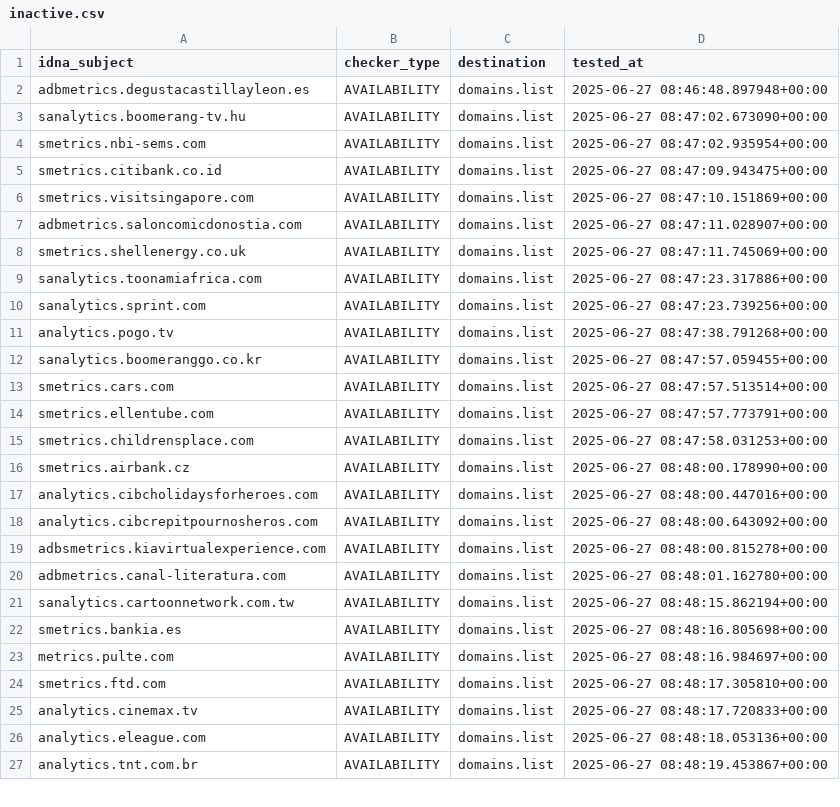
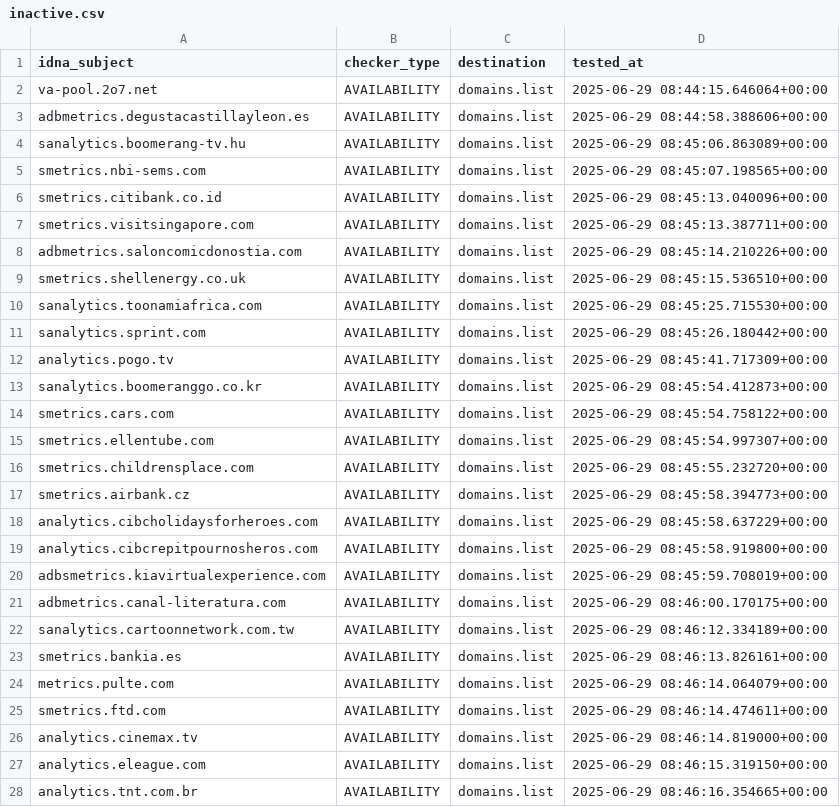
Before and after one commit to Ultimate-Hosts-Blacklist/2o7.net, a CSV file: .pyfunceble/inactive.csv, drawn as a sheet; only a part is shown; the diff covers the shown part only.

```diff
--- a/.pyfunceble/inactive.csv
+++ b/.pyfunceble/inactive.csv
@@ -1,27 +1,28 @@
 idna_subject,checker_type,destination,tested_at
-adbmetrics.degustacastillayleon.es,AVAILABILITY,domains.list,2025-06-27 08:46:48.897948+00:00
-sanalytics.boomerang-tv.hu,AVAILABILITY,domains.list,2025-06-27 08:47:02.673090+00:00
-smetrics.nbi-sems.com,AVAILABILITY,domains.list,2025-06-27 08:47:02.935954+00:00
-smetrics.citibank.co.id,AVAILABILITY,domains.list,2025-06-27 08:47:09.943475+00:00
-smetrics.visitsingapore.com,AVAILABILITY,domains.list,2025-06-27 08:47:10.151869+00:00
-adbmetrics.saloncomicdonostia.com,AVAILABILITY,domains.list,2025-06-27 08:47:11.028907+00:00
-smetrics.shellenergy.co.uk,AVAILABILITY,domains.list,2025-06-27 08:47:11.745069+00:00
-sanalytics.toonamiafrica.com,AVAILABILITY,domains.list,2025-06-27 08:47:23.317886+00:00
-sanalytics.sprint.com,AVAILABILITY,domains.list,2025-06-27 08:47:23.739256+00:00
-analytics.pogo.tv,AVAILABILITY,domains.list,2025-06-27 08:47:38.791268+00:00
-sanalytics.boomeranggo.co.kr,AVAILABILITY,domains.list,2025-06-27 08:47:57.059455+00:00
-smetrics.cars.com,AVAILABILITY,domains.list,2025-06-27 08:47:57.513514+00:00
-smetrics.ellentube.com,AVAILABILITY,domains.list,2025-06-27 08:47:57.773791+00:00
-smetrics.childrensplace.com,AVAILABILITY,domains.list,2025-06-27 08:47:58.031253+00:00
-smetrics.airbank.cz,AVAILABILITY,domains.list,2025-06-27 08:48:00.178990+00:00
-analytics.cibcholidaysforheroes.com,AVAILABILITY,domains.list,2025-06-27 08:48:00.447016+00:00
-analytics.cibcrepitpournosheros.com,AVAILABILITY,domains.list,2025-06-27 08:48:00.643092+00:00
-adbsmetrics.kiavirtualexperience.com,AVAILABILITY,domains.list,2025-06-27 08:48:00.815278+00:00
-adbmetrics.canal-literatura.com,AVAILABILITY,domains.list,2025-06-27 08:48:01.162780+00:00
-sanalytics.cartoonnetwork.com.tw,AVAILABILITY,domains.list,2025-06-27 08:48:15.862194+00:00
-smetrics.bankia.es,AVAILABILITY,domains.list,2025-06-27 08:48:16.805698+00:00
-metrics.pulte.com,AVAILABILITY,domains.list,2025-06-27 08:48:16.984697+00:00
-smetrics.ftd.com,AVAILABILITY,domains.list,2025-06-27 08:48:17.305810+00:00
-analytics.cinemax.tv,AVAILABILITY,domains.list,2025-06-27 08:48:17.720833+00:00
-analytics.eleague.com,AVAILABILITY,domains.list,2025-06-27 08:48:18.053136+00:00
-analytics.tnt.com.br,AVAILABILITY,domains.list,2025-06-27 08:48:19.453867+00:00
+va-pool.2o7.net,AVAILABILITY,domains.list,2025-06-29 08:44:15.646064+00:00
+adbmetrics.degustacastillayleon.es,AVAILABILITY,domains.list,2025-06-29 08:44:58.388606+00:00
+sanalytics.boomerang-tv.hu,AVAILABILITY,domains.list,2025-06-29 08:45:06.863089+00:00
+smetrics.nbi-sems.com,AVAILABILITY,domains.list,2025-06-29 08:45:07.198565+00:00
+smetrics.citibank.co.id,AVAILABILITY,domains.list,2025-06-29 08:45:13.040096+00:00
+smetrics.visitsingapore.com,AVAILABILITY,domains.list,2025-06-29 08:45:13.387711+00:00
+adbmetrics.saloncomicdonostia.com,AVAILABILITY,domains.list,2025-06-29 08:45:14.210226+00:00
+smetrics.shellenergy.co.uk,AVAILABILITY,domains.list,2025-06-29 08:45:15.536510+00:00
+sanalytics.toonamiafrica.com,AVAILABILITY,domains.list,2025-06-29 08:45:25.715530+00:00
+sanalytics.sprint.com,AVAILABILITY,domains.list,2025-06-29 08:45:26.180442+00:00
+analytics.pogo.tv,AVAILABILITY,domains.list,2025-06-29 08:45:41.717309+00:00
+sanalytics.boomeranggo.co.kr,AVAILABILITY,domains.list,2025-06-29 08:45:54.412873+00:00
+smetrics.cars.com,AVAILABILITY,domains.list,2025-06-29 08:45:54.758122+00:00
+smetrics.ellentube.com,AVAILABILITY,domains.list,2025-06-29 08:45:54.997307+00:00
+smetrics.childrensplace.com,AVAILABILITY,domains.list,2025-06-29 08:45:55.232720+00:00
+smetrics.airbank.cz,AVAILABILITY,domains.list,2025-06-29 08:45:58.394773+00:00
+analytics.cibcholidaysforheroes.com,AVAILABILITY,domains.list,2025-06-29 08:45:58.637229+00:00
+analytics.cibcrepitpournosheros.com,AVAILABILITY,domains.list,2025-06-29 08:45:58.919800+00:00
+adbsmetrics.kiavirtualexperience.com,AVAILABILITY,domains.list,2025-06-29 08:45:59.708019+00:00
+adbmetrics.canal-literatura.com,AVAILABILITY,domains.list,2025-06-29 08:46:00.170175+00:00
+sanalytics.cartoonnetwork.com.tw,AVAILABILITY,domains.list,2025-06-29 08:46:12.334189+00:00
+smetrics.bankia.es,AVAILABILITY,domains.list,2025-06-29 08:46:13.826161+00:00
+metrics.pulte.com,AVAILABILITY,domains.list,2025-06-29 08:46:14.064079+00:00
+smetrics.ftd.com,AVAILABILITY,domains.list,2025-06-29 08:46:14.474611+00:00
+analytics.cinemax.tv,AVAILABILITY,domains.list,2025-06-29 08:46:14.819000+00:00
+analytics.eleague.com,AVAILABILITY,domains.list,2025-06-29 08:46:15.319150+00:00
+analytics.tnt.com.br,AVAILABILITY,domains.list,2025-06-29 08:46:16.354665+00:00
```
Also changed, not shown: 4 edited cells elsewhere in this file, 18 other files.
